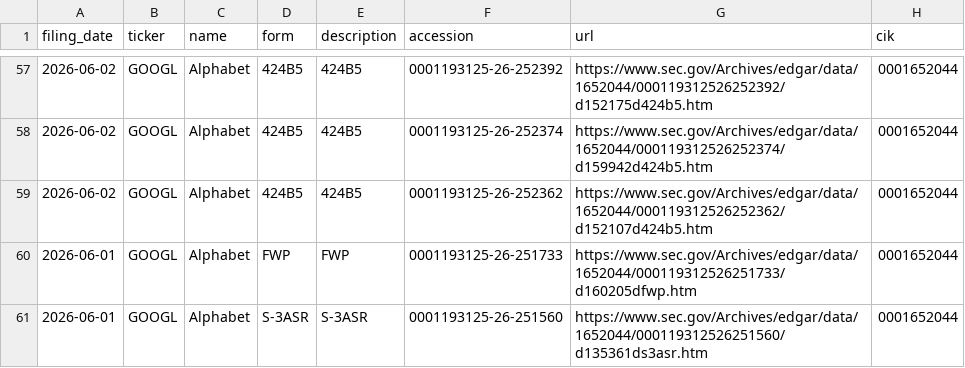
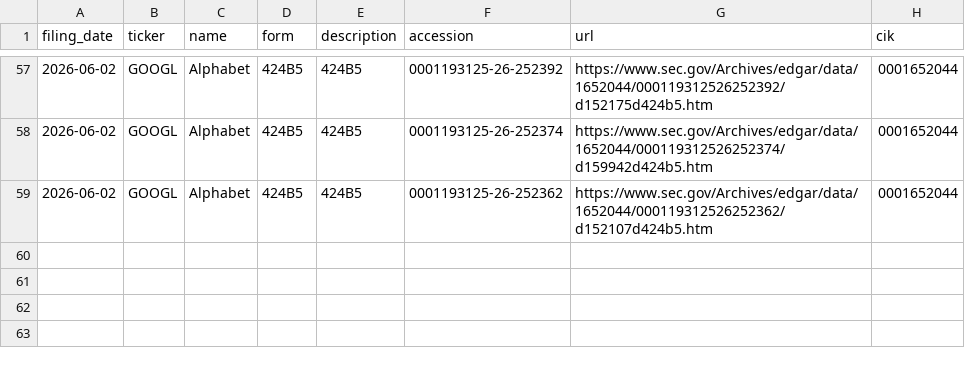
Before and after one commit to Decolo/net-liquidity-dashboard, a CSV file: data/bond_filings_recent.csv, drawn as a sheet; only a part is shown, gaps mark what is left out; the diff names each change by its address in the sheet, - before the commit and + after, or states it on an @@ line.

```diff
--- a/data/bond_filings_recent.csv
+++ b/data/bond_filings_recent.csv
-row 60: 2026-06-01 | GOOGL | Alphabet | FWP | FWP | 0001193125-26-251733 | https://www.sec.gov/Archives/edgar/data/1652044/000119312526251733/d160205dfwp.htm | 0001652044
-row 61: 2026-06-01 | GOOGL | Alphabet | S-3ASR | S-3ASR | 0001193125-26-251560 | https://www.sec.gov/Archives/edgar/data/1652044/000119312526251560/d135361ds3asr.htm | 0001652044
```
Also changed, not shown: 17 other files.
